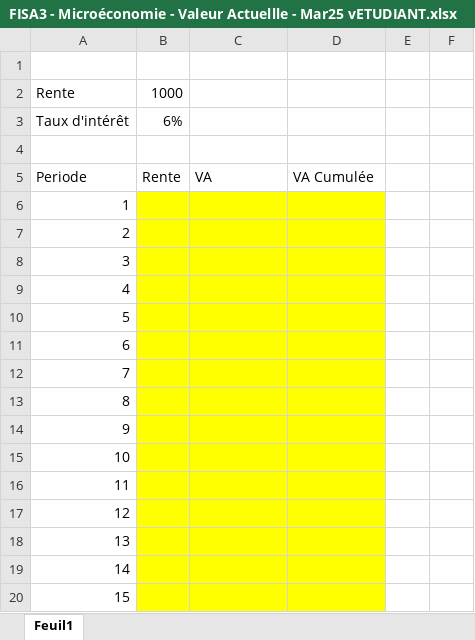
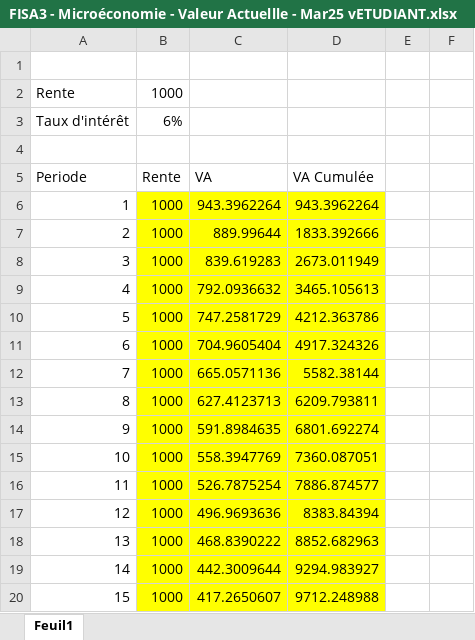
Before and after one commit to BreizhHardware/cours-ISEN-MD, an Excel workbook: ISEN/Microéconomie/CIPA3/FISA3 - Microéconomie - Valeur Actuellle - Mar25 vETUDIANT.xlsx, sheet Feuil1, drawn as a sheet; only a part is shown; values as stored, in another font and other column widths than the file's, no borders; the diff covers the shown part only; the diff names each change by its address in the sheet, - before the commit and + after, or states it on an @@ line.

Commit message:
Obisidian vault auto-backup: 26-03-2025 14:53:21 on macbook-air-de-felix. 1 files edited

```diff
--- a/ISEN/Microéconomie/CIPA3/FISA3 - Microéconomie - Valeur Actuellle - Mar25 vETUDIANT.xlsx (sheet Feuil1)
+++ b/ISEN/Microéconomie/CIPA3/FISA3 - Microéconomie - Valeur Actuellle - Mar25 vETUDIANT.xlsx (sheet Feuil1)
-B6:B20 (Rente): (empty)
+B6:B20 (Rente): 1000
-C6 (VA): (empty)
+C6 (VA): 943.3962264
-D6 (VA Cumulée): (empty)
+D6 (VA Cumulée): 943.3962264
-C7 (VA): (empty)
+C7 (VA): 889.99644
-D7 (VA Cumulée): (empty)
+D7 (VA Cumulée): 1833.392666
-C8 (VA): (empty)
+C8 (VA): 839.619283
-D8 (VA Cumulée): (empty)
+D8 (VA Cumulée): 2673.011949
-C9 (VA): (empty)
+C9 (VA): 792.0936632
-D9 (VA Cumulée): (empty)
+D9 (VA Cumulée): 3465.105613
-C10 (VA): (empty)
+C10 (VA): 747.2581729
-D10 (VA Cumulée): (empty)
+D10 (VA Cumulée): 4212.363786
-C11 (VA): (empty)
+C11 (VA): 704.9605404
-D11 (VA Cumulée): (empty)
+D11 (VA Cumulée): 4917.324326
-C12 (VA): (empty)
+C12 (VA): 665.0571136
-D12 (VA Cumulée): (empty)
+D12 (VA Cumulée): 5582.38144
-C13 (VA): (empty)
+C13 (VA): 627.4123713
-D13 (VA Cumulée): (empty)
+D13 (VA Cumulée): 6209.793811
-C14 (VA): (empty)
+C14 (VA): 591.8984635
-D14 (VA Cumulée): (empty)
+D14 (VA Cumulée): 6801.692274
-C15 (VA): (empty)
+C15 (VA): 558.3947769
-D15 (VA Cumulée): (empty)
+D15 (VA Cumulée): 7360.087051
-C16 (VA): (empty)
+C16 (VA): 526.7875254
-D16 (VA Cumulée): (empty)
+D16 (VA Cumulée): 7886.874577
-C17 (VA): (empty)
+C17 (VA): 496.9693636
-D17 (VA Cumulée): (empty)
+D17 (VA Cumulée): 8383.84394
-C18 (VA): (empty)
+C18 (VA): 468.8390222
-D18 (VA Cumulée): (empty)
+D18 (VA Cumulée): 8852.682963
-C19 (VA): (empty)
+C19 (VA): 442.3009644
-D19 (VA Cumulée): (empty)
+D19 (VA Cumulée): 9294.983927
-C20 (VA): (empty)
+C20 (VA): 417.2650607
-D20 (VA Cumulée): (empty)
+D20 (VA Cumulée): 9712.248988
```
Also changed, not shown: 15 edited cells elsewhere in this sheet.
